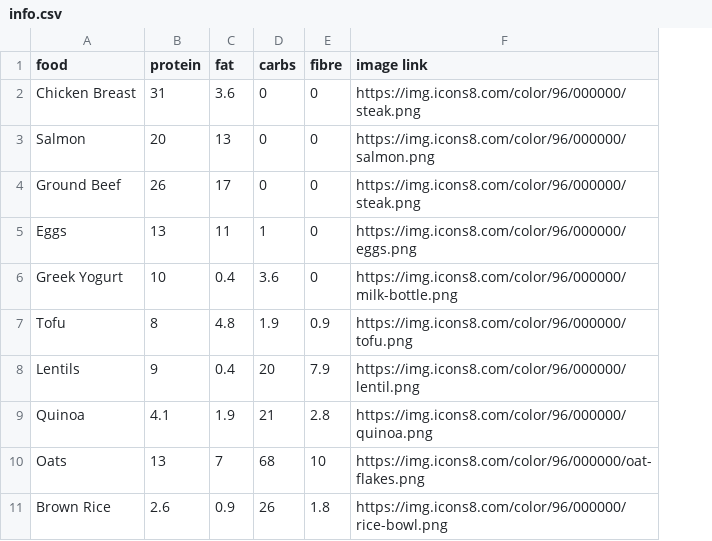
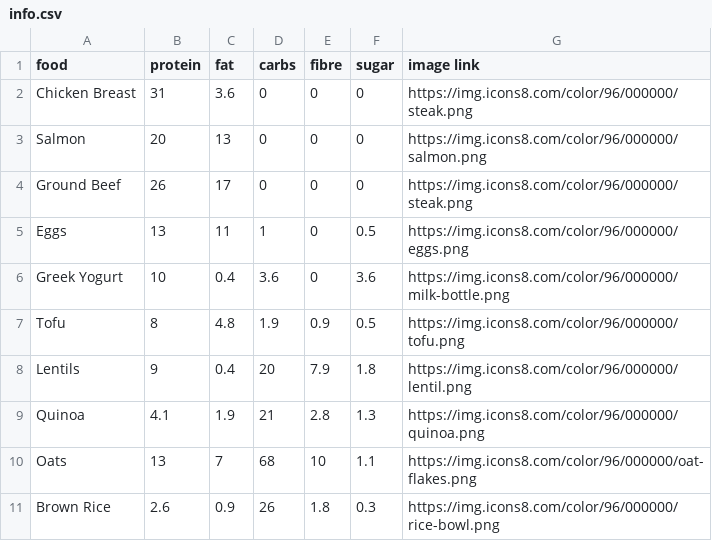
Before and after one commit to boobalootoo/pl8m8, a CSV file: info.csv, drawn as a sheet; only a part is shown; the diff names each change by its address in the sheet, - before the commit and + after, or states it on an @@ line.

Commit message:
Update info.csv

```diff
--- a/info.csv
+++ b/info.csv
+column F (sugar), rows 2-11: 0 | 0 | 0 | 0.5 | 3.6 | 0.5 | 1.8 | 1.3 | 1.1 | 0.3
```
